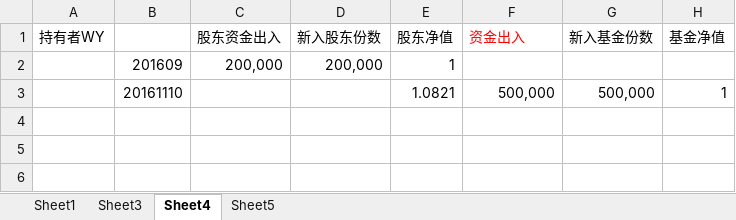
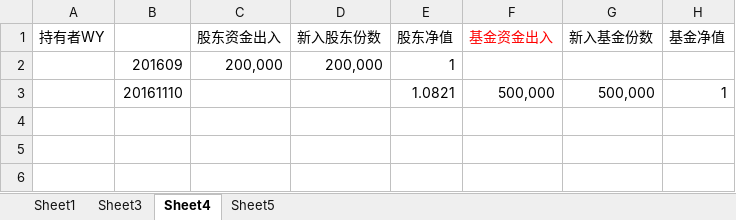
Before and after one commit to 19199883/MyDoc, an Excel workbook: ExplorerFund/NetValue/Information of found.xlsx, sheet Sheet4, drawn as a sheet; only a part is shown; values as stored, in another font and other column widths than the file's, no borders; the diff covers the shown part only; the diff names each change by its address in the sheet, - before the commit and + after, or states it on an @@ line.

```diff
--- a/ExplorerFund/NetValue/Information of found.xlsx (sheet Sheet4)
+++ b/ExplorerFund/NetValue/Information of found.xlsx (sheet Sheet4)
-F1: 资金出入
+F1: 基金资金出入
```
Also changed, not shown: 10 added rows, 1 removed row and 11 edited cells elsewhere in this sheet, sheet Sheet1, sheet Sheet3, ExplorerFund/NetValue/fund record.xlsx.
